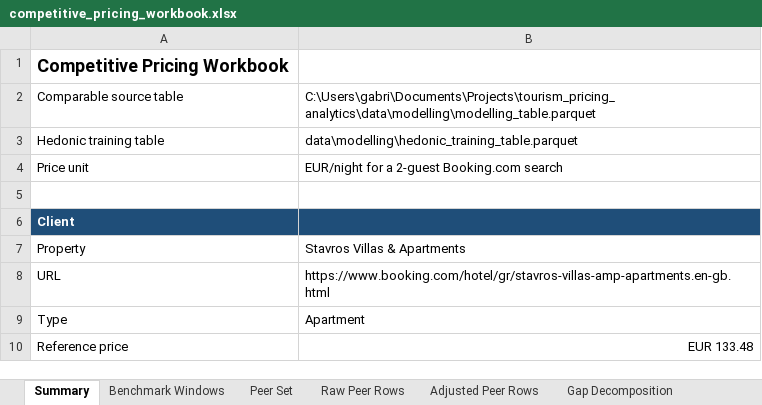
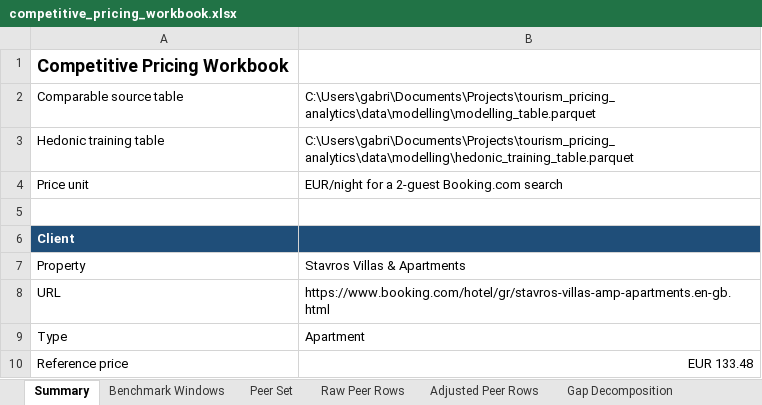
Before and after one commit to ThePopped/tourism-pricing-analytics, an Excel workbook: data/modelling/competitive_pricing_workbook.xlsx, sheet Summary, drawn as a sheet; only a part is shown; values as stored, in another font and other column widths than the file's, no borders; the diff covers the shown part only; the diff names each change by its address in the sheet, - before the commit and + after, or states it on an @@ line.

```diff
--- a/data/modelling/competitive_pricing_workbook.xlsx (sheet Summary)
+++ b/data/modelling/competitive_pricing_workbook.xlsx (sheet Summary)
-B3: data\modelling\hedonic_training_table.parquet
+B3: C:\Users\gabri\Documents\Projects\tourism_pricing_analytics\data\modelling\hedonic_training_table.parquet
```
Also changed, not shown: 11 added rows and 10 edited cells elsewhere in this sheet, sheet Adjusted Peer Rows, sheet Gap Decomposition, 10 other files.
